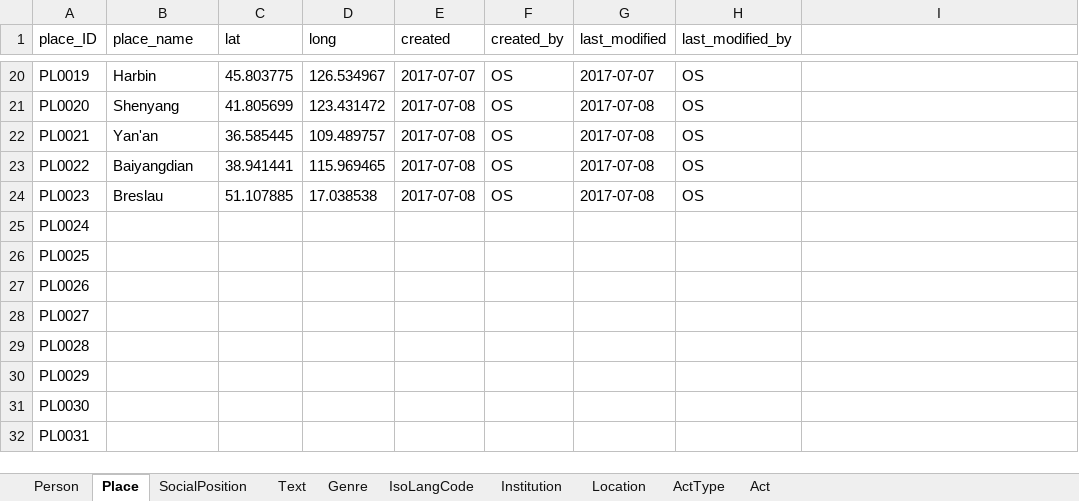
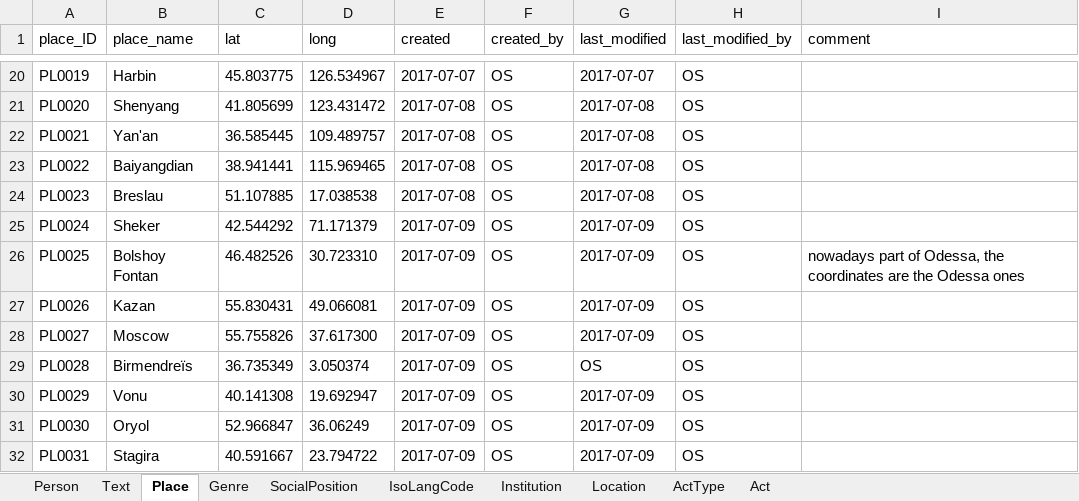
Before and after one commit to readchina/ReadAct, an Excel workbook: SRC/db.xlsx, sheet Place, drawn as a sheet; only a part is shown, gaps mark what is left out; values as stored, in another font and other column widths than the file's, no borders; the diff covers the shown part only; the diff names each change by its address in the sheet, - before the commit and + after, or states it on an @@ line.

```diff
--- a/SRC/db.xlsx (sheet Place)
+++ b/SRC/db.xlsx (sheet Place)
@@ sheet tab order changed: Person | Text | Place | Genre | SocialPosition | IsoLangCode | Institution | Location | ActType | Act @@
-I1: (empty)
+I1: comment
-B25 (place_name): (empty)
+B25 (place_name): Sheker
-C25 (lat): (empty)
+C25 (lat): 42.544292
-D25 (long): (empty)
+D25 (long): 71.171379
-E25:E32 (created): (empty)
+E25:E32 (created): 2017-07-09
-F25:F32 (created_by): (empty)
+F25:F32 (created_by): OS
-G25:G28 (last_modified): (empty)
+G25:G28 (last_modified): 2017-07-09
-H25:H32 (last_modified_by): (empty)
+H25:H32 (last_modified_by): OS
-B26 (place_name): (empty)
+B26 (place_name): Bolshoy Fontan
-C26 (lat): (empty)
+C26 (lat): 46.482526
-D26 (long): (empty)
+D26 (long): 30.723310
-I26 (comment): (empty)
+I26 (comment): nowadays part of Odessa, the coordinates are the Odessa ones
-B27 (place_name): (empty)
+B27 (place_name): Kazan
-C27 (lat): (empty)
+C27 (lat): 55.830431
-D27 (long): (empty)
+D27 (long): 49.066081
-B28 (place_name): (empty)
+B28 (place_name): Moscow
-C28 (lat): (empty)
+C28 (lat): 55.755826
-D28 (long): (empty)
+D28 (long): 37.617300
-B29 (place_name): (empty)
+B29 (place_name): Birmendreïs
-C29 (lat): (empty)
+C29 (lat): 36.735349
-D29 (long): (empty)
+D29 (long): 3.050374
-G29 (last_modified): (empty)
+G29 (last_modified): OS
-B30 (place_name): (empty)
+B30 (place_name): Vonu
-C30 (lat): (empty)
+C30 (lat): 40.141308
-D30 (long): (empty)
+D30 (long): 19.692947
-G30:G32 (last_modified): (empty)
+G30:G32 (last_modified): 2017-07-09
-B31 (place_name): (empty)
+B31 (place_name): Oryol
-C31 (lat): (empty)
+C31 (lat): 52.966847
-D31 (long): (empty)
+D31 (long): 36.06249
-B32 (place_name): (empty)
+B32 (place_name): Stagira
-C32 (lat): (empty)
+C32 (lat): 40.591667
-D32 (long): (empty)
+D32 (long): 23.794722
```
Also changed, not shown: 7 edited cells elsewhere in this sheet, sheet Person, sheet SocialPosition, sheet Institution, sheet IsoLangCode, sheet Text.
